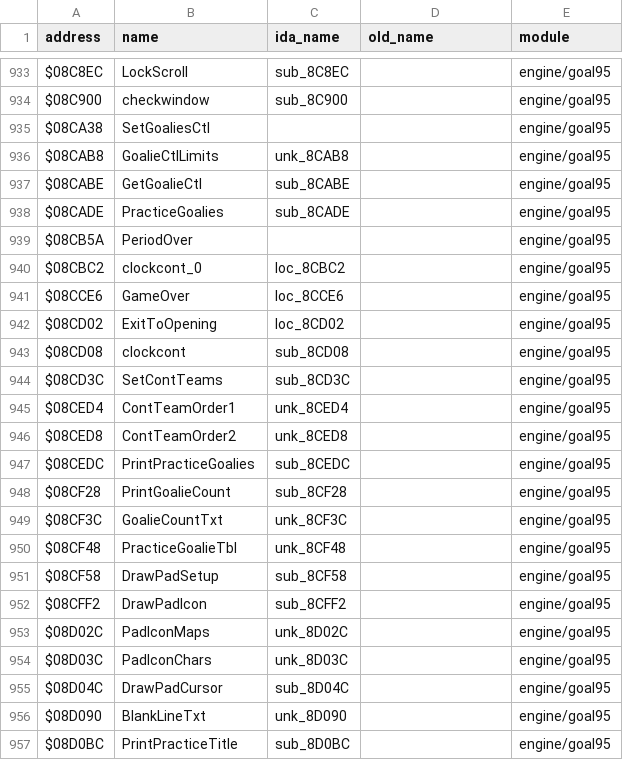
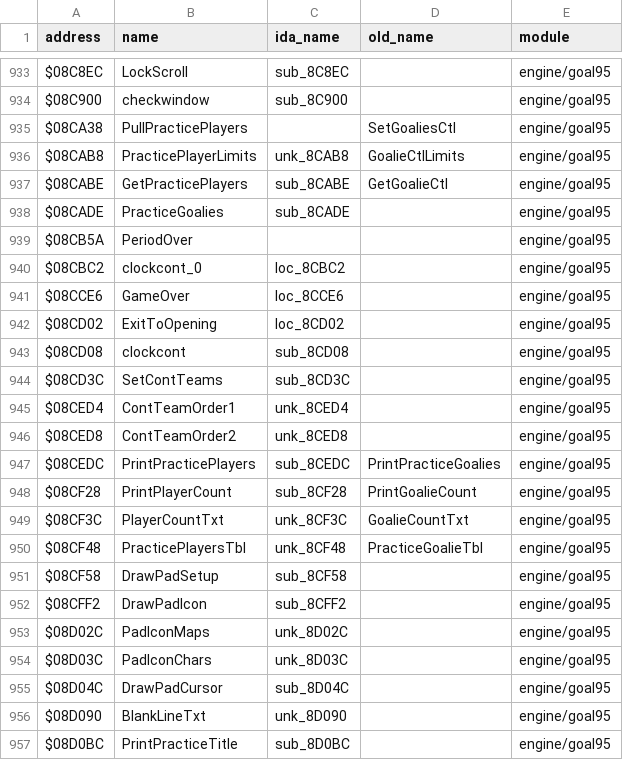
Before and after one commit to abdulahmad/NHL95Genesis, a CSV file: docs/name_map.csv, drawn as a sheet; only a part is shown, gaps mark what is left out.

Commit message:
95 goal: full body read of new-in-95 routines; practice player count names, headers, locals

```diff
--- a/docs/name_map.csv
+++ b/docs/name_map.csv
@@ -934,5 +934,5 @@ $08C8EC,LockScroll,sub_8C8EC,,engine/goal95
 $08C900,checkwindow,sub_8C900,,engine/goal95
-$08CA38,SetGoaliesCtl,,,engine/goal95
-$08CAB8,GoalieCtlLimits,unk_8CAB8,,engine/goal95
-$08CABE,GetGoalieCtl,sub_8CABE,,engine/goal95
+$08CA38,PullPracticePlayers,,SetGoaliesCtl,engine/goal95
+$08CAB8,PracticePlayerLimits,unk_8CAB8,GoalieCtlLimits,engine/goal95
+$08CABE,GetPracticePlayers,sub_8CABE,GetGoalieCtl,engine/goal95
 $08CADE,PracticeGoalies,sub_8CADE,,engine/goal95
@@ -946,6 +946,6 @@ $08CED4,ContTeamOrder1,unk_8CED4,,engine/goal95
 $08CED8,ContTeamOrder2,unk_8CED8,,engine/goal95
-$08CEDC,PrintPracticeGoalies,sub_8CEDC,,engine/goal95
-$08CF28,PrintGoalieCount,sub_8CF28,,engine/goal95
-$08CF3C,GoalieCountTxt,unk_8CF3C,,engine/goal95
-$08CF48,PracticeGoalieTbl,unk_8CF48,,engine/goal95
+$08CEDC,PrintPracticePlayers,sub_8CEDC,PrintPracticeGoalies,engine/goal95
+$08CF28,PrintPlayerCount,sub_8CF28,PrintGoalieCount,engine/goal95
+$08CF3C,PlayerCountTxt,unk_8CF3C,GoalieCountTxt,engine/goal95
+$08CF48,PracticePlayersTbl,unk_8CF48,PracticeGoalieTbl,engine/goal95
 $08CF58,DrawPadSetup,sub_8CF58,,engine/goal95
```
Also changed, not shown: docs/function_origins.csv, 6 other files.
